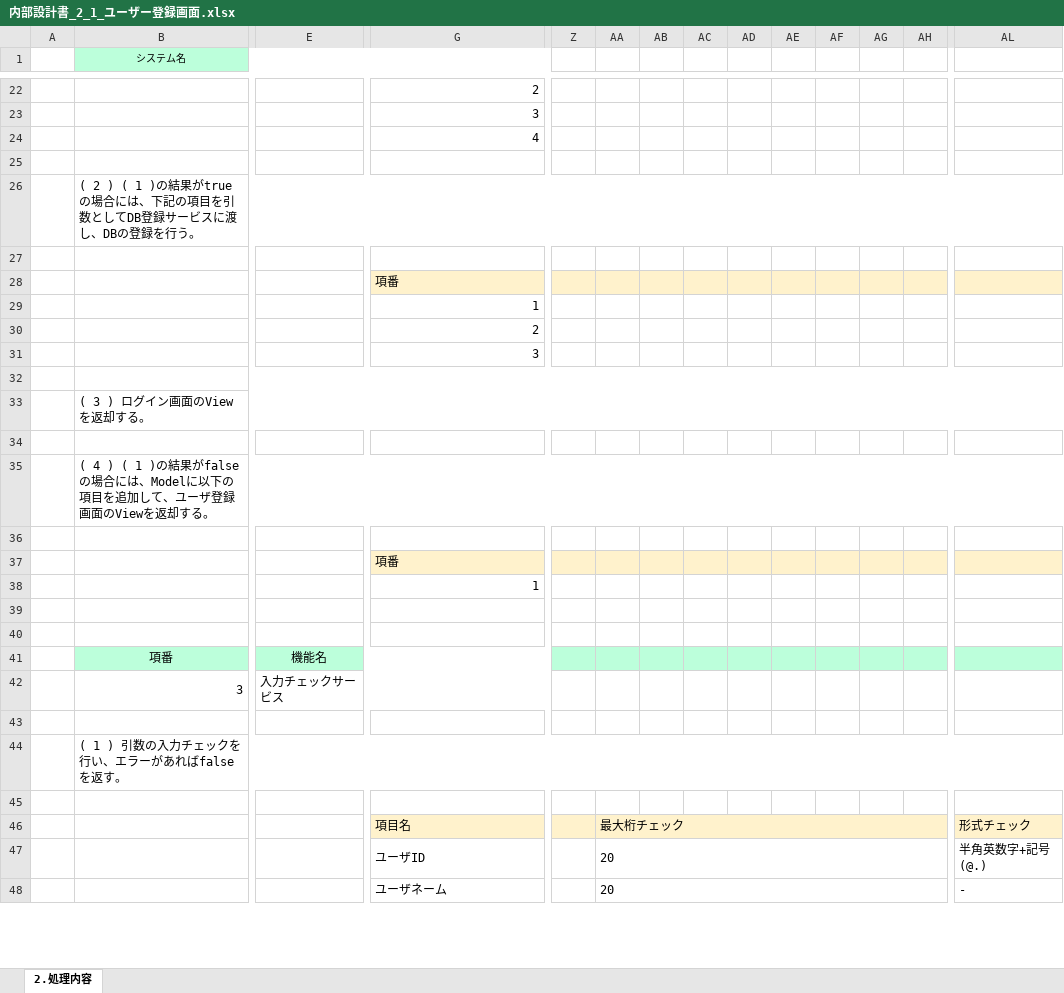
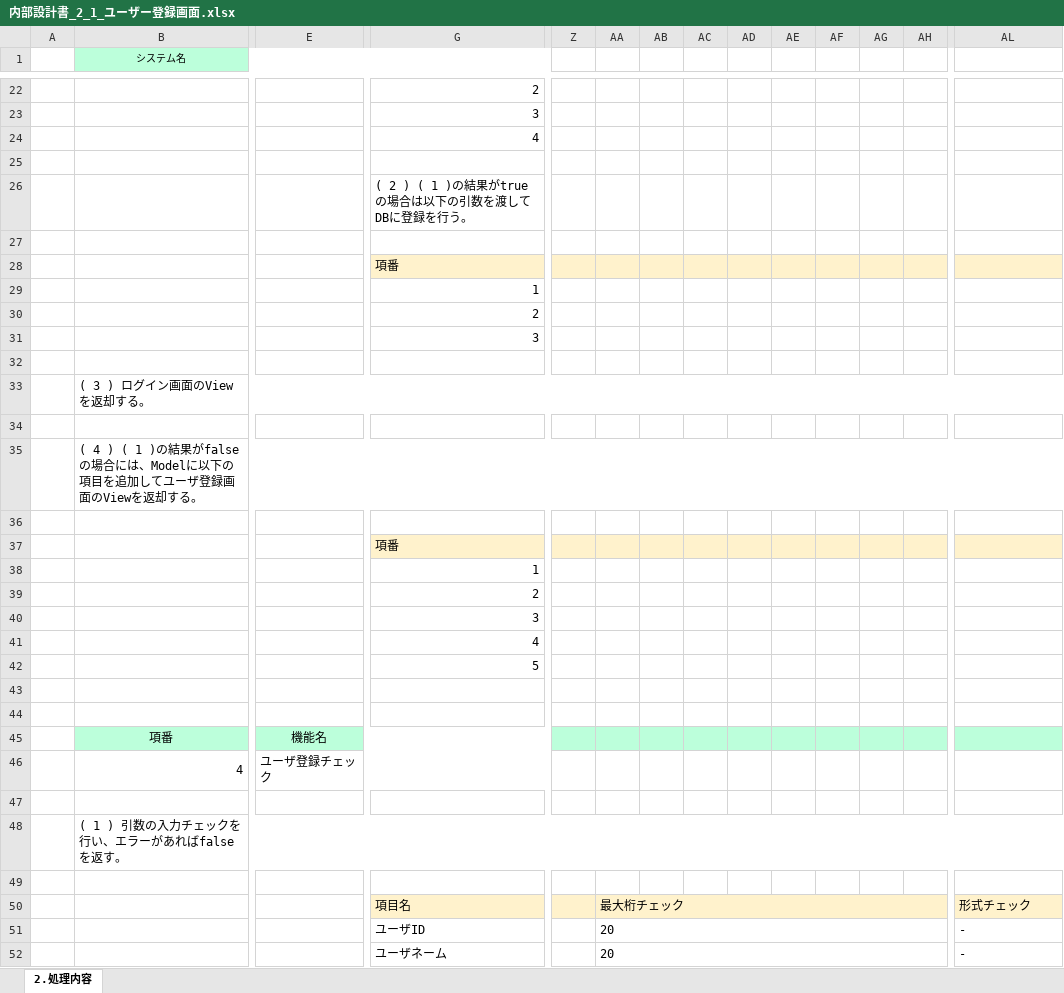
Before and after one commit to gips-yoshikawa/SYLPH-Project, an Excel workbook: 内部設計書/内部設計書_2_1_ユーザー登録画面.xlsx, sheet 2.処理内容, drawn as a sheet; only a part is shown, gaps mark what is left out; values as stored, in another font and other column widths than the file's, no borders; removed rows and columns are numbered as before the commit, all else as after; rows hold the shown columns only; the diff covers the shown part only; the diff names each change by its address in the sheet, - before the commit and + after, or states it on an @@ line.

Commit message:
Revert "Merge branch 'main' into yoshikawa"
This reverts commit 8f67d5fe8a6f79c71acfd1f5ce032c5b0b16f0eb, reversing
changes made to c152eb2a976b3f801eaa438f9f4bb308622b7364.

```diff
--- a/内部設計書/内部設計書_2_1_ユーザー登録画面.xlsx (sheet 2.処理内容)
+++ b/内部設計書/内部設計書_2_1_ユーザー登録画面.xlsx (sheet 2.処理内容)
+row 26:  |  |  | ( 2 ) ( 1 )の結果がtrueの場合は以下の引数を渡してDBに登録を行う。
+row 27: (empty)
@@ row 37 moved to row 28: 項番 @@
@@ row 68 moved to row 29: 1 @@
@@ row 69 moved to row 30: 2 @@
@@ row 70 moved to row 31: 3 @@
+row 32: (empty)
-B33 (システム名): ( 2 ) ( 1 )の結果がtrueの場合には、下記の項目を引数としてDB登録サービスに渡し、DBの登録を行う。
+B33 (システム名): ( 3 ) ログイン画面のViewを返却する。
+row 34: (empty)
+row 35:  | ( 4 ) ( 1 )の結果がfalseの場合には、Modelに以下の項目を追加してユーザ登録画面のViewを返却する。
-Z37:AL37 fill: none
+Z37:AL37 fill: #FFF2CC
-B32:BX32 merged
-row 41: (empty)
+row 41:  |  |  | 4
+G41:I41 merged
-row 33:  | ( 3 ) ログイン画面のViewを返却する。
-row 34: (empty)
-row 35:  | ( 4 ) ( 1 )の結果がfalseの場合には、Modelに以下の項目を追加して、ユーザ登録画面のViewを返却する。
-row 36: (empty)
-G42: 1
+G42: 5
-B46 (システム名): 3
+B46 (システム名): 4
-E46: 入力チェックサービス
+E46: ユーザ登録チェック
-AL51: 半角英数字+記号(@.)
+AL51: -
```
Also changed, not shown: 9 removed rows, 7 edited cells, cell formats and merged cells elsewhere in this sheet, 内部設計書/内部設計書_2_1_ログイン.xlsx, 内部設計書/内部設計書_2_1_試験選択.xlsx.
